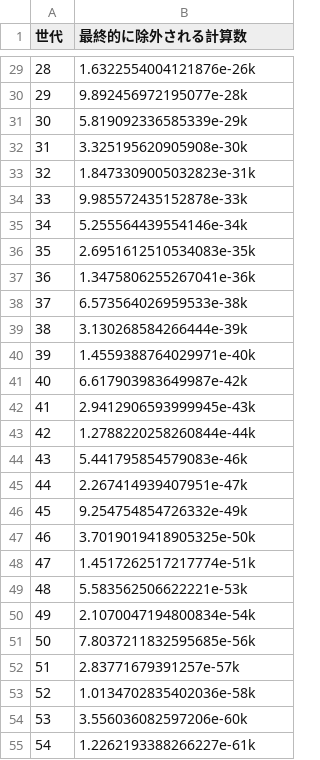
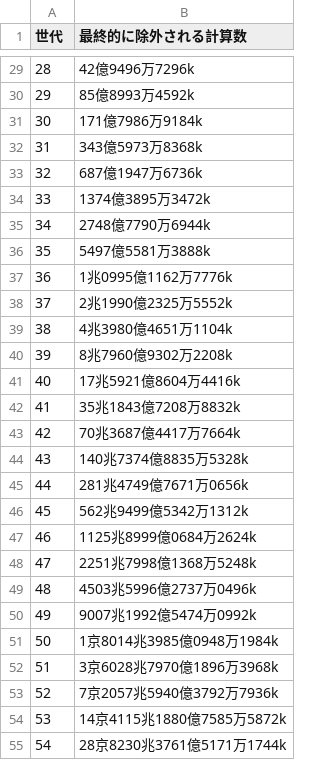
Before and after one commit to etomaro/othello2, a CSV file: research/estimated_state_max_num/math/report_remove_num.csv, drawn as a sheet; only a part is shown, gaps mark what is left out; the diff covers the shown part only.

```diff
--- a/research/estimated_state_max_num/math/report_remove_num.csv
+++ b/research/estimated_state_max_num/math/report_remove_num.csv
@@ -29,27 +29,27 @@
-28,1.6322554004121876e-26k
-29,9.892456972195077e-28k
-30,5.819092336585339e-29k
-31,3.325195620905908e-30k
-32,1.8473309005032823e-31k
-33,9.985572435152878e-33k
-34,5.255564439554146e-34k
-35,2.6951612510534083e-35k
-36,1.3475806255267041e-36k
-37,6.573564026959533e-38k
-38,3.130268584266444e-39k
-39,1.4559388764029971e-40k
-40,6.617903983649987e-42k
-41,2.9412906593999945e-43k
-42,1.2788220258260844e-44k
-43,5.441795854579083e-46k
-44,2.267414939407951e-47k
-45,9.254754854726332e-49k
-46,3.7019019418905325e-50k
-47,1.4517262517217774e-51k
-48,5.583562506622221e-53k
-49,2.1070047194800834e-54k
-50,7.8037211832595685e-56k
-51,2.83771679391257e-57k
-52,1.0134702835402036e-58k
-53,3.556036082597206e-60k
-54,1.2262193388266227e-61k
+28,42億9496万7296k
+29,85億8993万4592k
+30,171億7986万9184k
+31,343億5973万8368k
+32,687億1947万6736k
+33,1374億3895万3472k
+34,2748億7790万6944k
+35,5497億5581万3888k
+36,1兆0995億1162万7776k
+37,2兆1990億2325万5552k
+38,4兆3980億4651万1104k
+39,8兆7960億9302万2208k
+40,17兆5921億8604万4416k
+41,35兆1843億7208万8832k
+42,70兆3687億4417万7664k
+43,140兆7374億8835万5328k
+44,281兆4749億7671万0656k
+45,562兆9499億5342万1312k
+46,1125兆8999億0684万2624k
+47,2251兆7998億1368万5248k
+48,4503兆5996億2737万0496k
+49,9007兆1992億5474万0992k
+50,1京8014兆3985億0948万1984k
+51,3京6028兆7970億1896万3968k
+52,7京2057兆5940億3792万7936k
+53,14京4115兆1880億7585万5872k
+54,28京8230兆3761億5171万1744k
```
Also changed, not shown: 33 edited cells elsewhere in this file, 2 other files.
